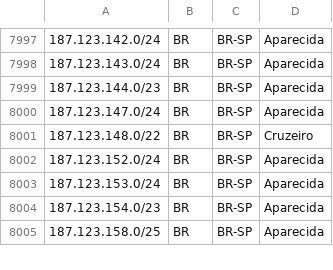
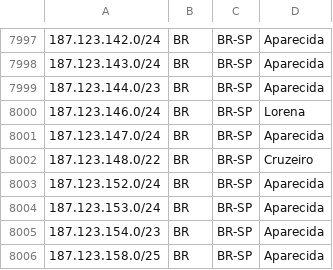
Before and after one commit to rtanajura/geofeed, a CSV file: geofeed.csv, drawn as a sheet; only a part is shown, gaps mark what is left out.

Commit message:
Update geofeed.csv

```diff
--- a/geofeed.csv
+++ b/geofeed.csv
@@ -7999,2 +7999,3 @@
 187.123.144.0/23,BR,BR-SP,Aparecida,
+187.123.146.0/24,BR,BR-SP,Lorena,
 187.123.147.0/24,BR,BR-SP,Aparecida,
```
